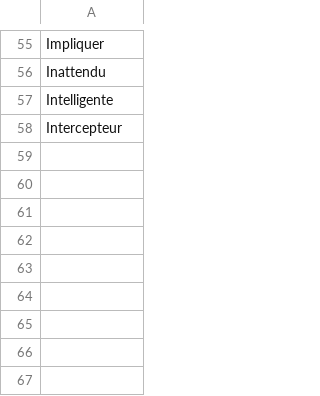
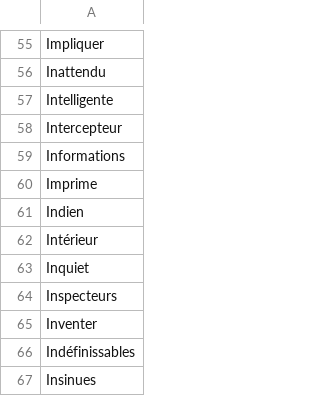
Before and after one commit to adrienbricchi/sub-titles-auto-correct, a CSV file: Corrector/Utils/StringsMaps/LettersMaps/I_trusted.fr.csv, drawn as a sheet; only a part is shown, gaps mark what is left out; the diff names each change by its address in the sheet, - before the commit and + after, or states it on an @@ line.

```diff
--- a/Corrector/Utils/StringsMaps/LettersMaps/I_trusted.fr.csv
+++ b/Corrector/Utils/StringsMaps/LettersMaps/I_trusted.fr.csv
+row 59: Informations
+row 60: Imprime
+row 61: Indien
+row 62: Intérieur
+row 63: Inquiet
+row 64: Inspecteurs
+row 65: Inventer
+row 66: Indéfinissables
+row 67: Insinues
```
Also changed, not shown: Corrector/Utils/StringsMaps/LettersMaps/I_trusted.csv, Corrector/Utils/StringsMaps/LettersMaps/I_trusted.eng.csv, 1 other file.
